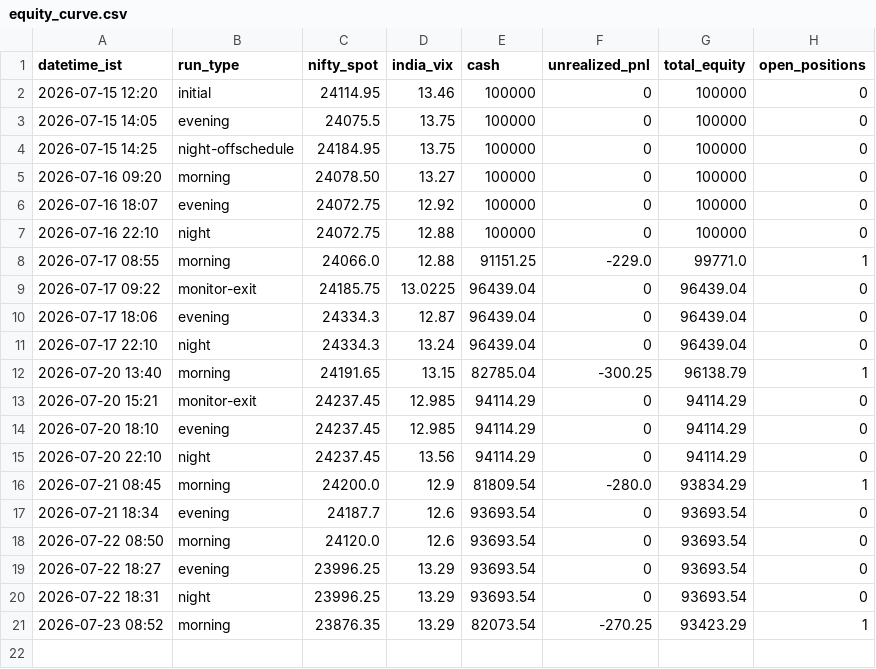
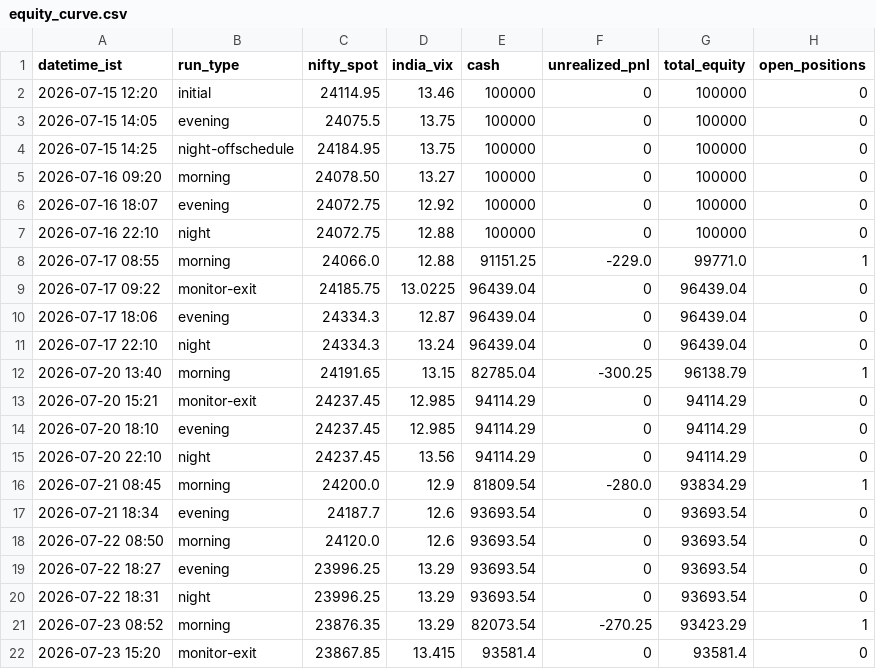
Before and after one commit to ajaiswal1818/nifty-paper-trading, a CSV file: strategies/v3i-intraday/equity_curve.csv, drawn as a sheet.

```diff
--- a/strategies/v3i-intraday/equity_curve.csv
+++ b/strategies/v3i-intraday/equity_curve.csv
@@ -21 +21,2 @@ datetime_ist,run_type,nifty_spot,india_vix,cash,unrealized_pnl,total_equity,open
 2026-07-23 08:52,morning,23876.35,13.29,82073.54,-270.25,93423.29,1
+2026-07-23 15:20,monitor-exit,23867.85,13.415,93581.4,0,93581.4,0
```
Also changed, not shown: strategies/v3i-intraday/trade_log.csv, 4 other files.
